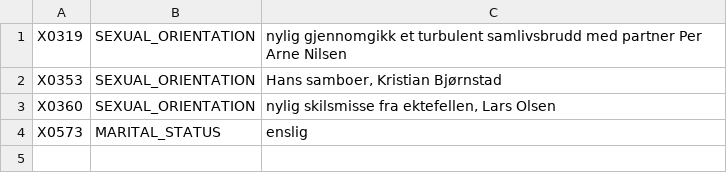
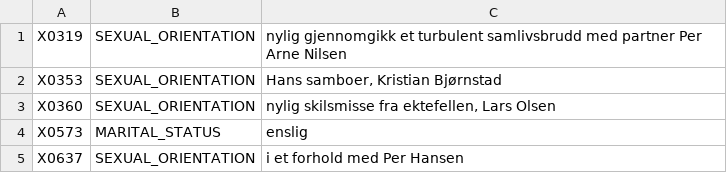
Before and after one commit to yasinhessnawi1/declassifai-llm, a TSV file: data/v2_additions/slice_review_fixes.tsv, drawn as a sheet.

```diff
--- a/data/v2_additions/slice_review_fixes.tsv
+++ b/data/v2_additions/slice_review_fixes.tsv
@@ -4 +4,2 @@ X0360	SEXUAL_ORIENTATION	nylig skilsmisse fra ektefellen, Lars Olsen
 X0573	MARITAL_STATUS	enslig
+X0637	SEXUAL_ORIENTATION	i et forhold med Per Hansen
```
Also changed, not shown: 19 other files.
